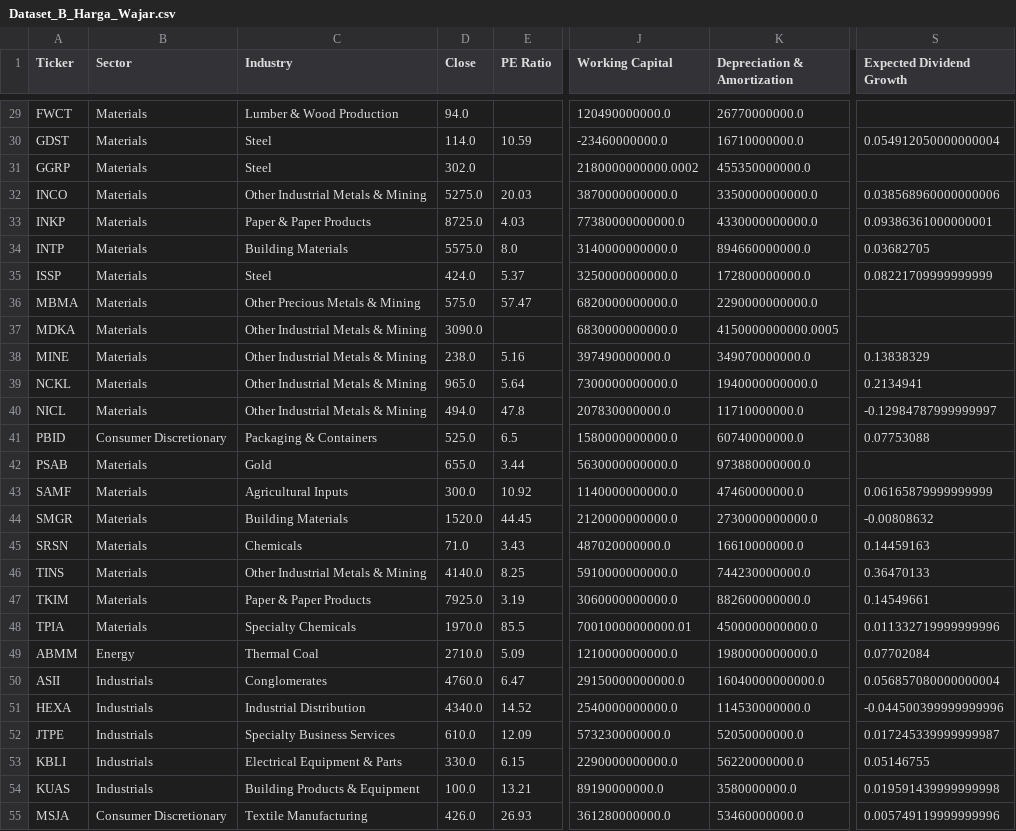
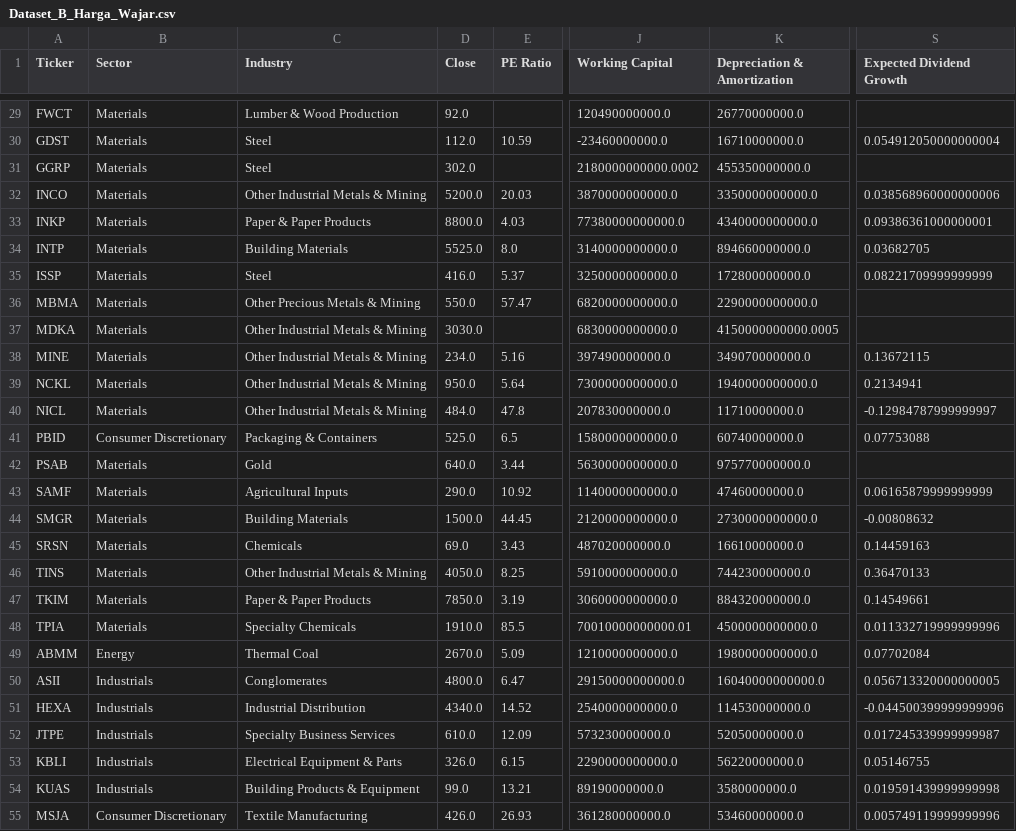
Before and after one commit to dodoreminica/pressure-monitor, a CSV file: Dataset_B_Harga_Wajar.csv, drawn as a sheet; only a part is shown, gaps mark what is left out; the diff covers the shown part only; the diff names each change by its address in the sheet, - before the commit and + after, or states it on an @@ line.

```diff
--- a/Dataset_B_Harga_Wajar.csv
+++ b/Dataset_B_Harga_Wajar.csv
-D29 (Close): 94.0
+D29 (Close): 92.0
-D30 (Close): 114.0
+D30 (Close): 112.0
-D32 (Close): 5275.0
+D32 (Close): 5200.0
-D33 (Close): 8725.0
+D33 (Close): 8800.0
-K33 (Depreciation & Amortization): 4330000000000.0
+K33 (Depreciation & Amortization): 4340000000000.0
-D34 (Close): 5575.0
+D34 (Close): 5525.0
-D35 (Close): 424.0
+D35 (Close): 416.0
-D36 (Close): 575.0
+D36 (Close): 550.0
-D37 (Close): 3090.0
+D37 (Close): 3030.0
-D38 (Close): 238.0
+D38 (Close): 234.0
-S38 (Expected Dividend Growth): 0.13838329
+S38 (Expected Dividend Growth): 0.13672115
-D39 (Close): 965.0
+D39 (Close): 950.0
-D40 (Close): 494.0
+D40 (Close): 484.0
-D42 (Close): 655.0
+D42 (Close): 640.0
-K42 (Depreciation & Amortization): 973880000000.0
+K42 (Depreciation & Amortization): 975770000000.0
-D43 (Close): 300.0
+D43 (Close): 290.0
-D44 (Close): 1520.0
+D44 (Close): 1500.0
-D45 (Close): 71.0
+D45 (Close): 69.0
-D46 (Close): 4140.0
+D46 (Close): 4050.0
-D47 (Close): 7925.0
+D47 (Close): 7850.0
-K47 (Depreciation & Amortization): 882600000000.0
+K47 (Depreciation & Amortization): 884320000000.0
-D48 (Close): 1970.0
+D48 (Close): 1910.0
-D49 (Close): 2710.0
+D49 (Close): 2670.0
-D50 (Close): 4760.0
+D50 (Close): 4800.0
-S50 (Expected Dividend Growth): 0.056857080000000004
+S50 (Expected Dividend Growth): 0.056713320000000005
-D53 (Close): 330.0
+D53 (Close): 326.0
-D54 (Close): 100.0
+D54 (Close): 99.0
```
Also changed, not shown: 125 edited cells elsewhere in this file, Dataset_D_Technical_Flow.csv, df_mentah_utama.csv.
